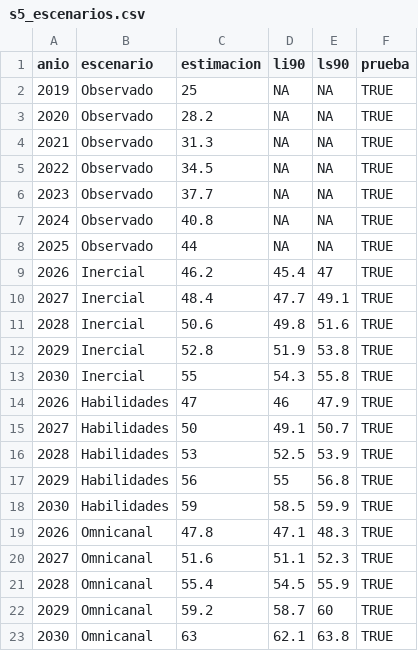
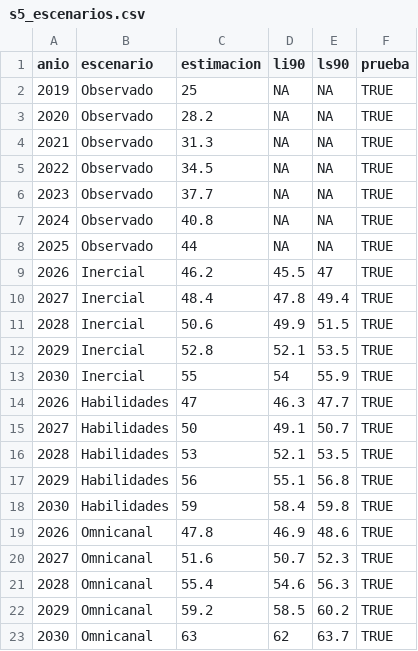
Before and after one commit to rebeloppar/dataton-inegi-2026, a CSV file: dashboard/datos/s5_escenarios.csv, drawn as a sheet.

```diff
--- a/dashboard/datos/s5_escenarios.csv
+++ b/dashboard/datos/s5_escenarios.csv
@@ -8,16 +8,16 @@
 2025,"Observado",44,NA,NA,TRUE
-2026,"Inercial",46.2,45.4,47,TRUE
-2027,"Inercial",48.4,47.7,49.1,TRUE
-2028,"Inercial",50.6,49.8,51.6,TRUE
-2029,"Inercial",52.8,51.9,53.8,TRUE
-2030,"Inercial",55,54.3,55.8,TRUE
-2026,"Habilidades",47,46,47.9,TRUE
+2026,"Inercial",46.2,45.5,47,TRUE
+2027,"Inercial",48.4,47.8,49.4,TRUE
+2028,"Inercial",50.6,49.9,51.5,TRUE
+2029,"Inercial",52.8,52.1,53.5,TRUE
+2030,"Inercial",55,54,55.9,TRUE
+2026,"Habilidades",47,46.3,47.7,TRUE
 2027,"Habilidades",50,49.1,50.7,TRUE
-2028,"Habilidades",53,52.5,53.9,TRUE
-2029,"Habilidades",56,55,56.8,TRUE
-2030,"Habilidades",59,58.5,59.9,TRUE
-2026,"Omnicanal",47.8,47.1,48.3,TRUE
-2027,"Omnicanal",51.6,51.1,52.3,TRUE
-2028,"Omnicanal",55.4,54.5,55.9,TRUE
-2029,"Omnicanal",59.2,58.7,60,TRUE
-2030,"Omnicanal",63,62.1,63.8,TRUE
+2028,"Habilidades",53,52.1,53.5,TRUE
+2029,"Habilidades",56,55.1,56.8,TRUE
+2030,"Habilidades",59,58.4,59.8,TRUE
+2026,"Omnicanal",47.8,46.9,48.6,TRUE
+2027,"Omnicanal",51.6,50.7,52.3,TRUE
+2028,"Omnicanal",55.4,54.6,56.3,TRUE
+2029,"Omnicanal",59.2,58.5,60.2,TRUE
+2030,"Omnicanal",63,62,63.7,TRUE
```
Also changed, not shown: dashboard/datos/como_se_calculo.csv, dashboard/datos/s1_embudo.csv, 20 other files.
